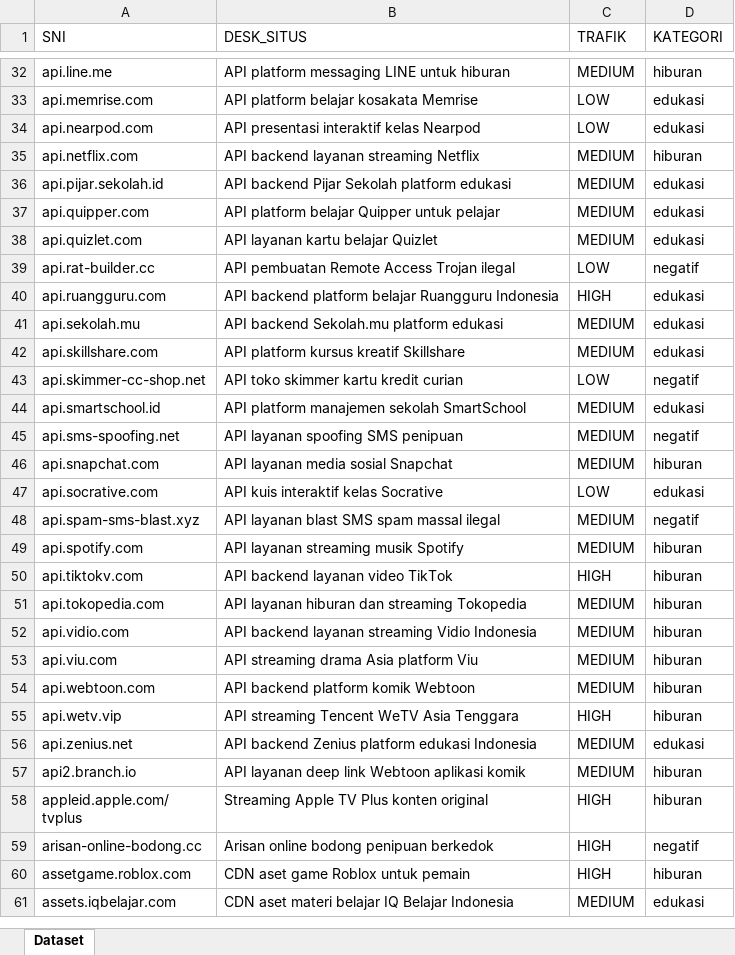
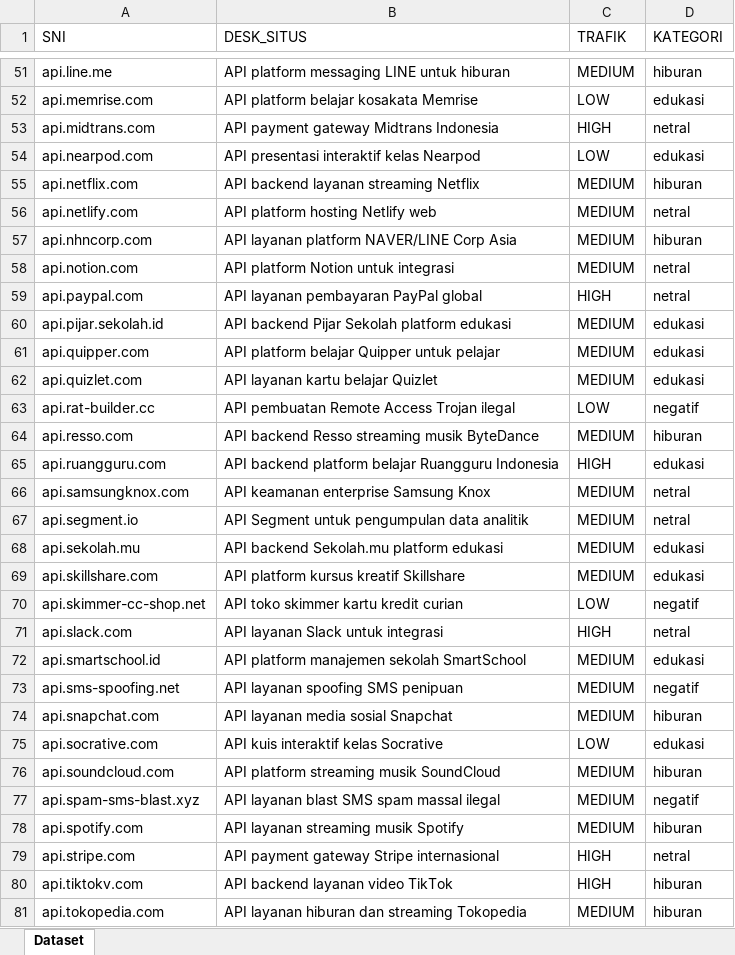
Before and after one commit to SofyanTauridOdeMadi/EdgeGuard, an Excel workbook: model_ai/datasetkumpulanweb.xlsx, sheet Dataset, drawn as a sheet; only a part is shown, gaps mark what is left out; the shorter side is filled out with more unchanged rows; values as stored, in another font and other column widths than the file's, no cell formats; the diff covers the shown part only; the diff names each change by its address in the sheet, - before the commit and + after, or states it on an @@ line.

```diff
--- a/model_ai/datasetkumpulanweb.xlsx (sheet Dataset)
+++ b/model_ai/datasetkumpulanweb.xlsx (sheet Dataset)
+row 53: api.midtrans.com | API payment gateway Midtrans Indonesia | HIGH | netral
+row 56: api.netlify.com | API platform hosting Netlify web | MEDIUM | netral
+row 57: api.nhncorp.com | API layanan platform NAVER/LINE Corp Asia | MEDIUM | hiburan
+row 58: api.notion.com | API platform Notion untuk integrasi | MEDIUM | netral
+row 59: api.paypal.com | API layanan pembayaran PayPal global | HIGH | netral
+row 64: api.resso.com | API backend Resso streaming musik ByteDance | MEDIUM | hiburan
+row 66: api.samsungknox.com | API keamanan enterprise Samsung Knox | MEDIUM | netral
+row 67: api.segment.io | API Segment untuk pengumpulan data analitik | MEDIUM | netral
+row 71: api.slack.com | API layanan Slack untuk integrasi | HIGH | netral
+row 76: api.soundcloud.com | API platform streaming musik SoundCloud | MEDIUM | hiburan
+row 79: api.stripe.com | API payment gateway Stripe internasional | HIGH | netral
```
Also changed, not shown: 225 added rows and 2 removed rows elsewhere in this sheet, cell formats, 27 other files.
